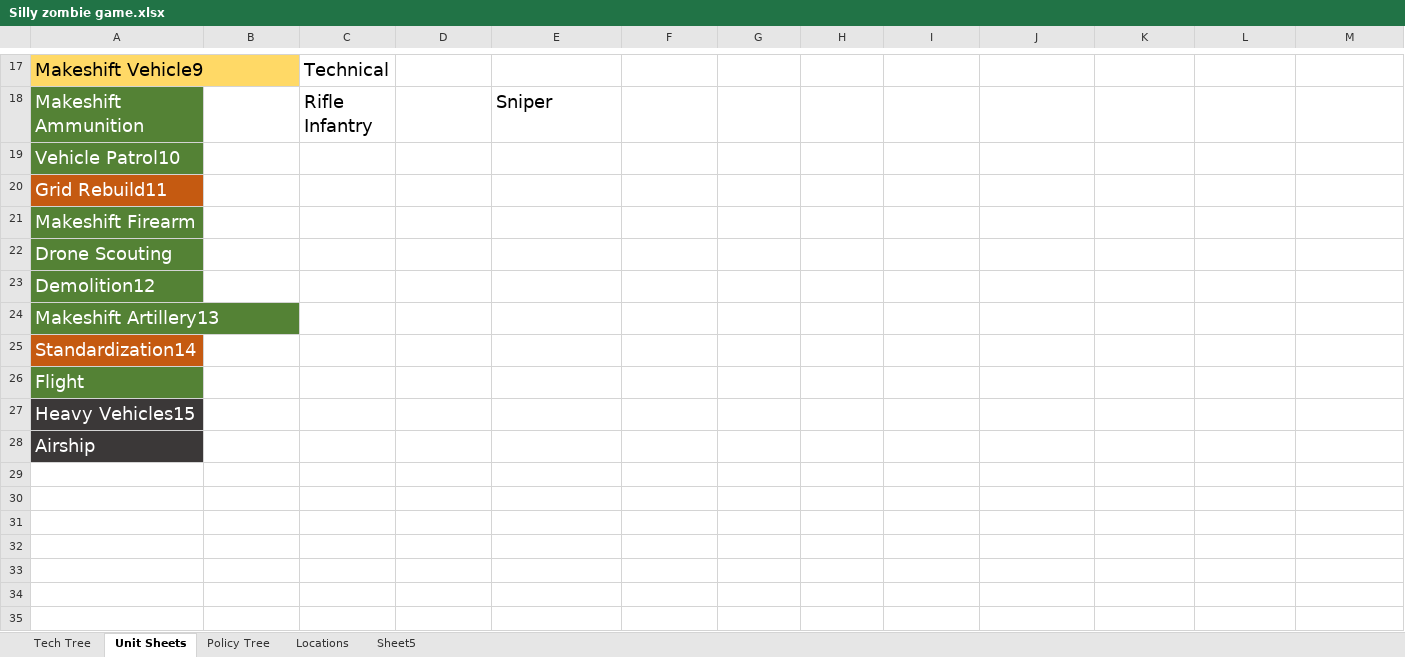
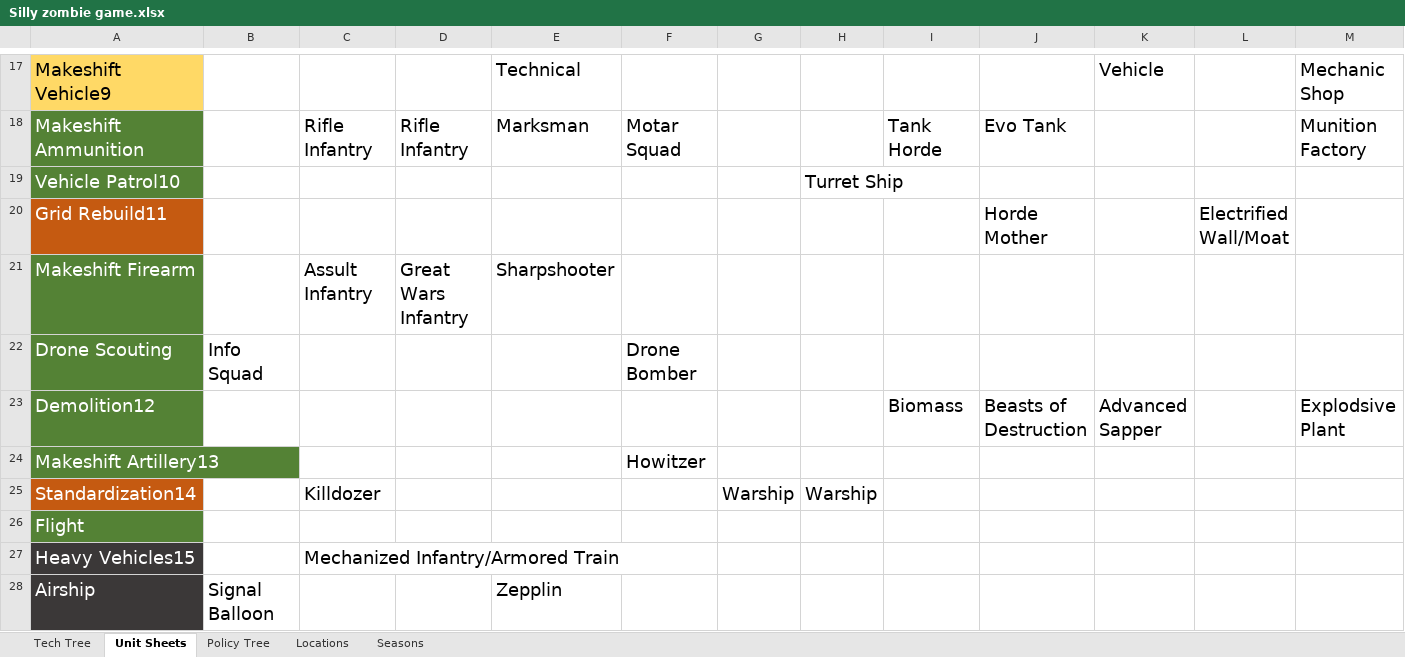
Before and after one commit to Wheelchair2/Zombie-Apocalypse-DEMO, an Excel workbook: Silly zombie game.xlsx, sheet Unit Sheets, drawn as a sheet; only a part is shown, gaps mark what is left out; values as stored, in another font and other column widths than the file's, no borders; the diff covers the shown part only; the diff names each change by its address in the sheet, - before the commit and + after, or states it on an @@ line.

```diff
--- a/Silly zombie game.xlsx (sheet Unit Sheets)
+++ b/Silly zombie game.xlsx (sheet Unit Sheets)
-sheet tab: Sheet5
+sheet tab: Seasons
-C17: Technical
+C17: (empty)
-E17: (empty)
+E17: Technical
-K17: (empty)
+K17: Vehicle
-M17: (empty)
+M17: Mechanic Shop
-D18: (empty)
+D18: Rifle Infantry
-E18: Sniper
+E18: Marksman
-F18: (empty)
+F18: Motar Squad
-I18: (empty)
+I18: Tank Horde
-J18: (empty)
+J18: Evo Tank
-M18: (empty)
+M18: Munition Factory
-H19: (empty)
+H19: Turret Ship
-J20: (empty)
+J20: Horde Mother
-L20: (empty)
+L20: Electrified Wall/Moat
-C21: (empty)
+C21: Assult Infantry
-D21: (empty)
+D21: Great Wars Infantry
-E21: (empty)
+E21: Sharpshooter
-B22: (empty)
+B22: Info Squad
-F22: (empty)
+F22: Drone Bomber
-I23: (empty)
+I23: Biomass
-J23: (empty)
+J23: Beasts of Destruction
-K23: (empty)
+K23: Advanced Sapper
-M23: (empty)
+M23: Explodsive Plant
-F24: (empty)
+F24: Howitzer
-C25: (empty)
+C25: Killdozer
-G25: (empty)
+G25: Warship
-H25: (empty)
+H25: Warship
-C27: (empty)
+C27: Mechanized Infantry/Armored Train
-B28: (empty)
+B28: Signal Balloon
-E28: (empty)
+E28: Zepplin
```
Also changed, not shown: 29 edited cells, cell formats and merged cells elsewhere in this sheet, sheet Locations, sheet Seasons, sheet Policy Tree.
